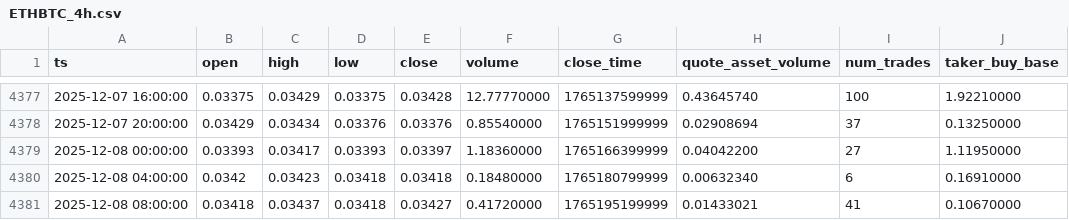
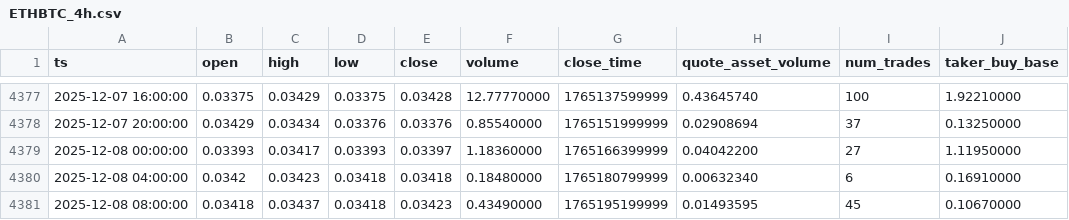
Before and after one commit to McNultyyy/BTC-Pair-OrderBlock-Finder, a CSV file: data/raw/ETHBTC_4h.csv, drawn as a sheet; only a part is shown, gaps mark what is left out; the diff names each change by its address in the sheet, - before the commit and + after, or states it on an @@ line.

```diff
--- a/data/raw/ETHBTC_4h.csv
+++ b/data/raw/ETHBTC_4h.csv
-E4381 (close): 0.03427
+E4381 (close): 0.03423
-F4381 (volume): 0.41720000
+F4381 (volume): 0.43490000
-H4381 (quote_asset_volume): 0.01433021
+H4381 (quote_asset_volume): 0.01493595
-I4381 (num_trades): 41
+I4381 (num_trades): 45
```
Also changed, not shown: data/raw/SOLBTC_4h.csv.
